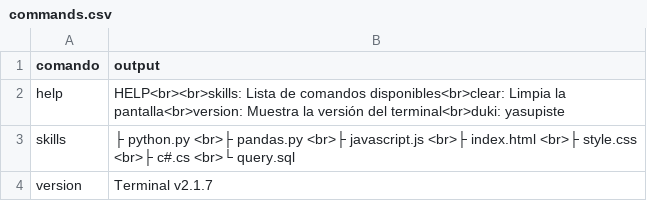
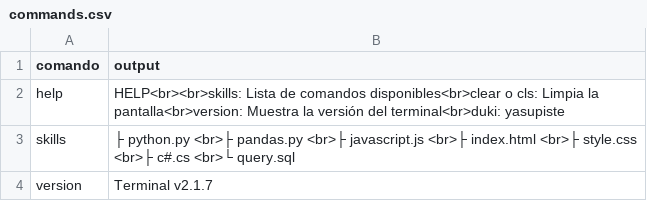
Before and after one commit to HenFray/terminal-project, a CSV file: public/commands.csv, drawn as a sheet.

Commit message:
fix

```diff
--- a/public/commands.csv
+++ b/public/commands.csv
@@ -1,3 +1,3 @@
 comando,output
-help,"HELP<br><br>skills: Lista de comandos disponibles<br>clear: Limpia la pantalla<br>version: Muestra la versión del terminal<br>duki: yasupiste"
+help,"HELP<br><br>skills: Lista de comandos disponibles<br>clear o cls: Limpia la pantalla<br>version: Muestra la versión del terminal<br>duki: yasupiste"
 skills,"├ python.py <br>├ pandas.py <br>├ javascript.js <br>├ index.html <br>├ style.css <br>├ c#.cs <br>└ query.sql"
```
